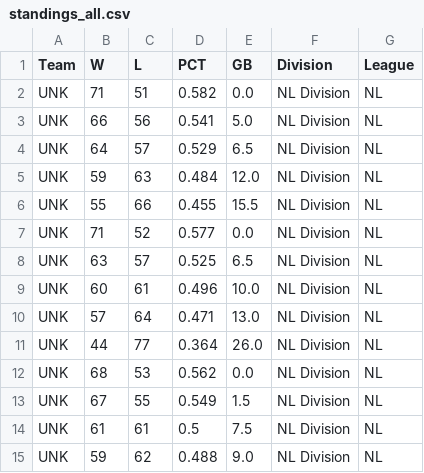
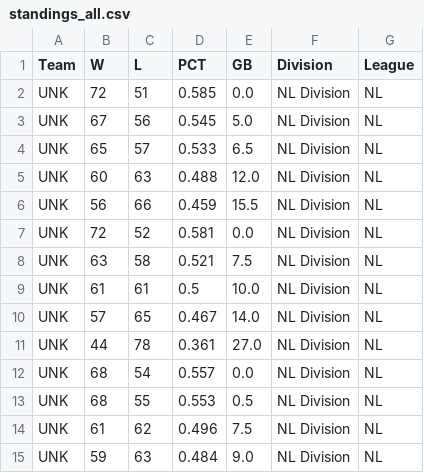
Before and after one commit to jjesse/baseball_stats, a CSV file: docs/standings_all.csv, drawn as a sheet; only a part is shown; the diff covers the shown part only.

```diff
--- a/docs/standings_all.csv
+++ b/docs/standings_all.csv
@@ -1,15 +1,15 @@
 Team,W,L,PCT,GB,Division,League
-UNK,71,51,0.582,0.0,NL Division,NL
-UNK,66,56,0.541,5.0,NL Division,NL
-UNK,64,57,0.529,6.5,NL Division,NL
-UNK,59,63,0.484,12.0,NL Division,NL
-UNK,55,66,0.455,15.5,NL Division,NL
-UNK,71,52,0.577,0.0,NL Division,NL
-UNK,63,57,0.525,6.5,NL Division,NL
-UNK,60,61,0.496,10.0,NL Division,NL
-UNK,57,64,0.471,13.0,NL Division,NL
-UNK,44,77,0.364,26.0,NL Division,NL
-UNK,68,53,0.562,0.0,NL Division,NL
-UNK,67,55,0.549,1.5,NL Division,NL
-UNK,61,61,0.5,7.5,NL Division,NL
-UNK,59,62,0.488,9.0,NL Division,NL
+UNK,72,51,0.585,0.0,NL Division,NL
+UNK,67,56,0.545,5.0,NL Division,NL
+UNK,65,57,0.533,6.5,NL Division,NL
+UNK,60,63,0.488,12.0,NL Division,NL
+UNK,56,66,0.459,15.5,NL Division,NL
+UNK,72,52,0.581,0.0,NL Division,NL
+UNK,63,58,0.521,7.5,NL Division,NL
+UNK,61,61,0.5,10.0,NL Division,NL
+UNK,57,65,0.467,14.0,NL Division,NL
+UNK,44,78,0.361,27.0,NL Division,NL
+UNK,68,54,0.557,0.0,NL Division,NL
+UNK,68,55,0.553,0.5,NL Division,NL
+UNK,61,62,0.496,7.5,NL Division,NL
+UNK,59,63,0.484,9.0,NL Division,NL
```
Also changed, not shown: 41 edited cells elsewhere in this file, 14 other files.
